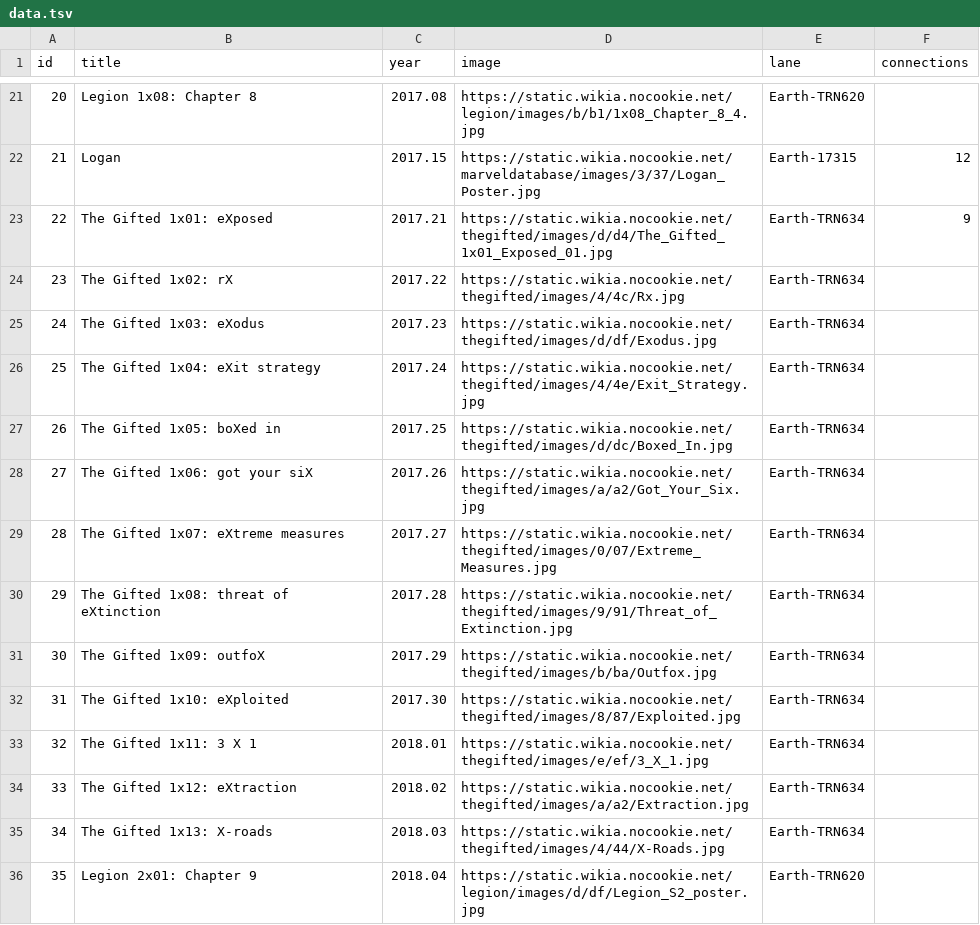
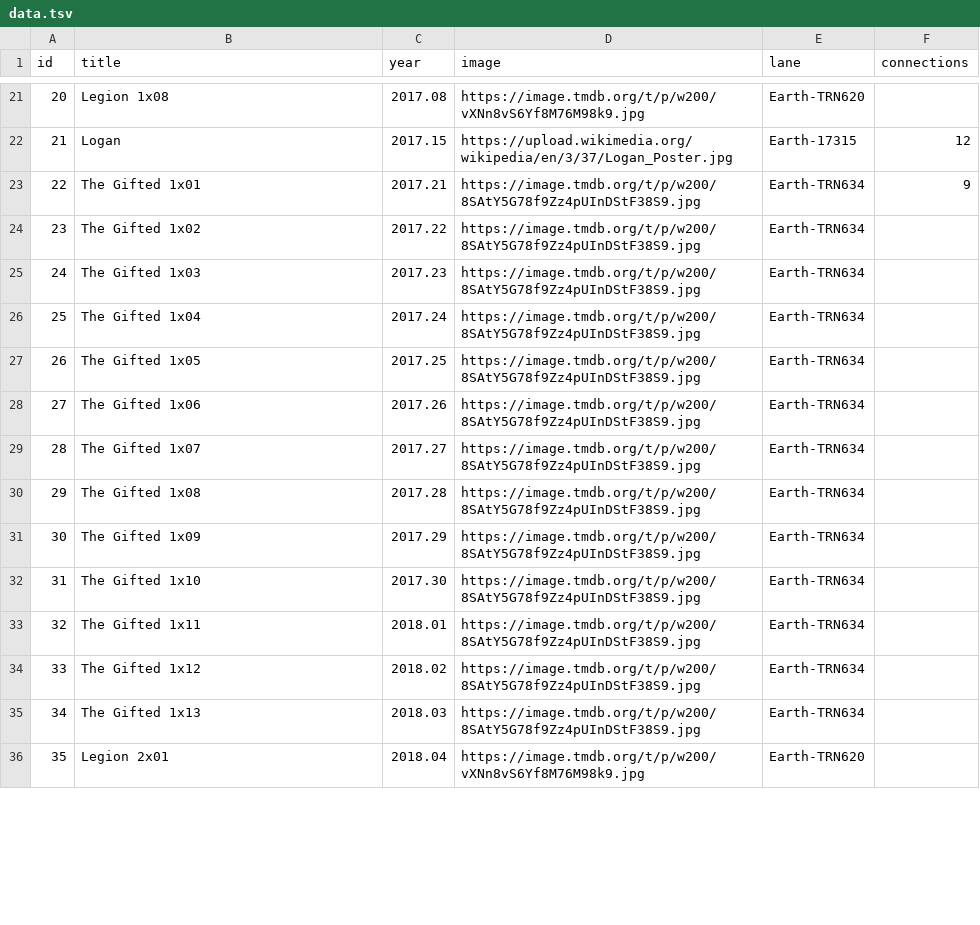
Before and after one commit to shnizzedy/mcu, a TSV file: data.tsv, drawn as a sheet; only a part is shown, gaps mark what is left out; the diff covers the shown part only.

Commit message:
Update image URLs and connections in data.tsv
Updated image URLs for various entries and added connections for some titles.

```diff
--- a/data.tsv
+++ b/data.tsv
@@ -21,16 +21,16 @@ id	title	year	image	lane	connections
-20	Legion 1x08: Chapter 8	2017.08	https://static.wikia.nocookie.net/legion/images/b/b1/1x08_Chapter_8_4.jpg	Earth-TRN620	
-21	Logan	2017.15	https://static.wikia.nocookie.net/marveldatabase/images/3/37/Logan_Poster.jpg	Earth-17315	12
-22	The Gifted 1x01: eXposed	2017.21	https://static.wikia.nocookie.net/thegifted/images/d/d4/The_Gifted_1x01_Exposed_01.jpg	Earth-TRN634	9
-23	The Gifted 1x02: rX	2017.22	https://static.wikia.nocookie.net/thegifted/images/4/4c/Rx.jpg	Earth-TRN634	
-24	The Gifted 1x03: eXodus	2017.23	https://static.wikia.nocookie.net/thegifted/images/d/df/Exodus.jpg	Earth-TRN634	
-25	The Gifted 1x04: eXit strategy	2017.24	https://static.wikia.nocookie.net/thegifted/images/4/4e/Exit_Strategy.jpg	Earth-TRN634	
-26	The Gifted 1x05: boXed in	2017.25	https://static.wikia.nocookie.net/thegifted/images/d/dc/Boxed_In.jpg	Earth-TRN634	
-27	The Gifted 1x06: got your siX	2017.26	https://static.wikia.nocookie.net/thegifted/images/a/a2/Got_Your_Six.jpg	Earth-TRN634	
-28	The Gifted 1x07: eXtreme measures	2017.27	https://static.wikia.nocookie.net/thegifted/images/0/07/Extreme_Measures.jpg	Earth-TRN634	
-29	The Gifted 1x08: threat of eXtinction	2017.28	https://static.wikia.nocookie.net/thegifted/images/9/91/Threat_of_Extinction.jpg	Earth-TRN634	
-30	The Gifted 1x09: outfoX	2017.29	https://static.wikia.nocookie.net/thegifted/images/b/ba/Outfox.jpg	Earth-TRN634	
-31	The Gifted 1x10: eXploited	2017.30	https://static.wikia.nocookie.net/thegifted/images/8/87/Exploited.jpg	Earth-TRN634	
-32	The Gifted 1x11: 3 X 1	2018.01	https://static.wikia.nocookie.net/thegifted/images/e/ef/3_X_1.jpg	Earth-TRN634	
-33	The Gifted 1x12: eXtraction	2018.02	https://static.wikia.nocookie.net/thegifted/images/a/a2/Extraction.jpg	Earth-TRN634	
-34	The Gifted 1x13: X-roads	2018.03	https://static.wikia.nocookie.net/thegifted/images/4/44/X-Roads.jpg	Earth-TRN634	
-35	Legion 2x01: Chapter 9	2018.04	https://static.wikia.nocookie.net/legion/images/d/df/Legion_S2_poster.jpg	Earth-TRN620	
+20	Legion 1x08	2017.08	https://image.tmdb.org/t/p/w200/vXNn8vS6Yf8M76M98k9.jpg	Earth-TRN620	
+21	Logan	2017.15	https://upload.wikimedia.org/wikipedia/en/3/37/Logan_Poster.jpg	Earth-17315	12
+22	The Gifted 1x01	2017.21	https://image.tmdb.org/t/p/w200/8SAtY5G78f9Zz4pUInDStF38S9.jpg	Earth-TRN634	9
+23	The Gifted 1x02	2017.22	https://image.tmdb.org/t/p/w200/8SAtY5G78f9Zz4pUInDStF38S9.jpg	Earth-TRN634	
+24	The Gifted 1x03	2017.23	https://image.tmdb.org/t/p/w200/8SAtY5G78f9Zz4pUInDStF38S9.jpg	Earth-TRN634	
+25	The Gifted 1x04	2017.24	https://image.tmdb.org/t/p/w200/8SAtY5G78f9Zz4pUInDStF38S9.jpg	Earth-TRN634	
+26	The Gifted 1x05	2017.25	https://image.tmdb.org/t/p/w200/8SAtY5G78f9Zz4pUInDStF38S9.jpg	Earth-TRN634	
+27	The Gifted 1x06	2017.26	https://image.tmdb.org/t/p/w200/8SAtY5G78f9Zz4pUInDStF38S9.jpg	Earth-TRN634	
+28	The Gifted 1x07	2017.27	https://image.tmdb.org/t/p/w200/8SAtY5G78f9Zz4pUInDStF38S9.jpg	Earth-TRN634	
+29	The Gifted 1x08	2017.28	https://image.tmdb.org/t/p/w200/8SAtY5G78f9Zz4pUInDStF38S9.jpg	Earth-TRN634	
+30	The Gifted 1x09	2017.29	https://image.tmdb.org/t/p/w200/8SAtY5G78f9Zz4pUInDStF38S9.jpg	Earth-TRN634	
+31	The Gifted 1x10	2017.30	https://image.tmdb.org/t/p/w200/8SAtY5G78f9Zz4pUInDStF38S9.jpg	Earth-TRN634	
+32	The Gifted 1x11	2018.01	https://image.tmdb.org/t/p/w200/8SAtY5G78f9Zz4pUInDStF38S9.jpg	Earth-TRN634	
+33	The Gifted 1x12	2018.02	https://image.tmdb.org/t/p/w200/8SAtY5G78f9Zz4pUInDStF38S9.jpg	Earth-TRN634	
+34	The Gifted 1x13	2018.03	https://image.tmdb.org/t/p/w200/8SAtY5G78f9Zz4pUInDStF38S9.jpg	Earth-TRN634	
+35	Legion 2x01	2018.04	https://image.tmdb.org/t/p/w200/vXNn8vS6Yf8M76M98k9.jpg	Earth-TRN620	
```
Also changed, not shown: 105 edited cells elsewhere in this file.
